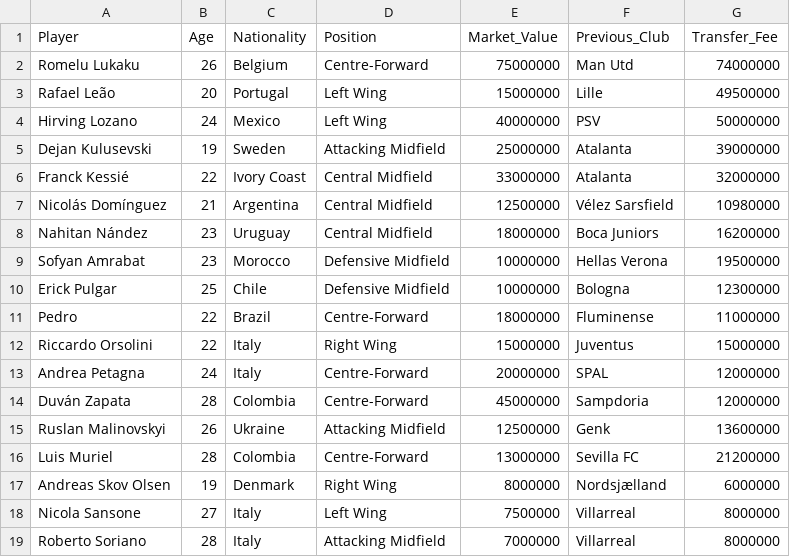
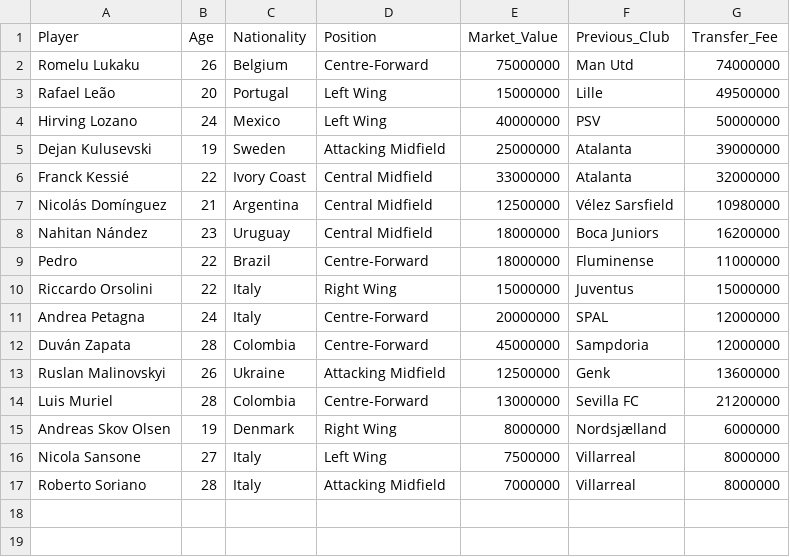
Before and after one commit to philippebvilliger/project-repo, a CSV file: data/raw/Serie_A_2019.csv, drawn as a sheet; the diff names each change by its address in the sheet, - before the commit and + after, or states it on an @@ line.

Commit message:
Update Serie_A_2019.csv

```diff
--- a/data/raw/Serie_A_2019.csv
+++ b/data/raw/Serie_A_2019.csv
-row 9: Sofyan Amrabat | 23 | Morocco | Defensive Midfield | 10000000 | Hellas Verona | 19500000
-row 10: Erick Pulgar | 25 | Chile | Defensive Midfield | 10000000 | Bologna | 12300000
```
